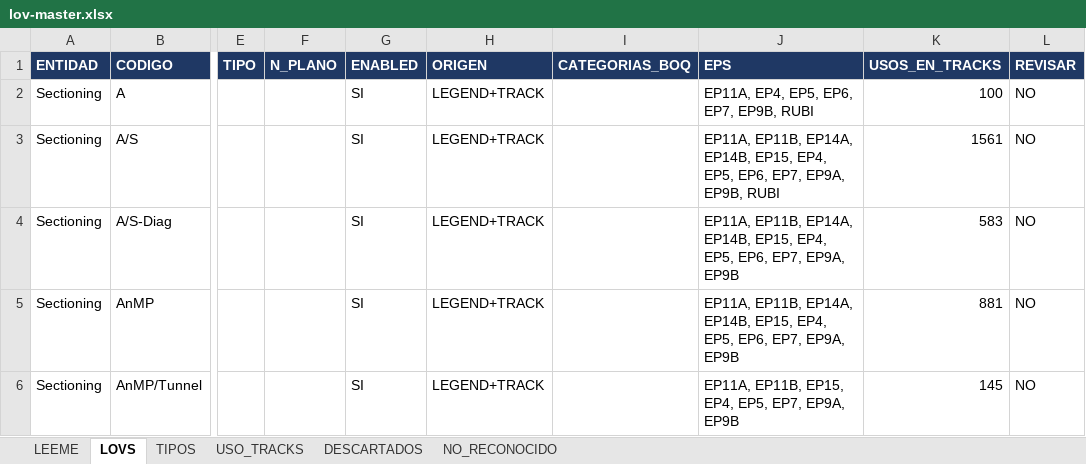
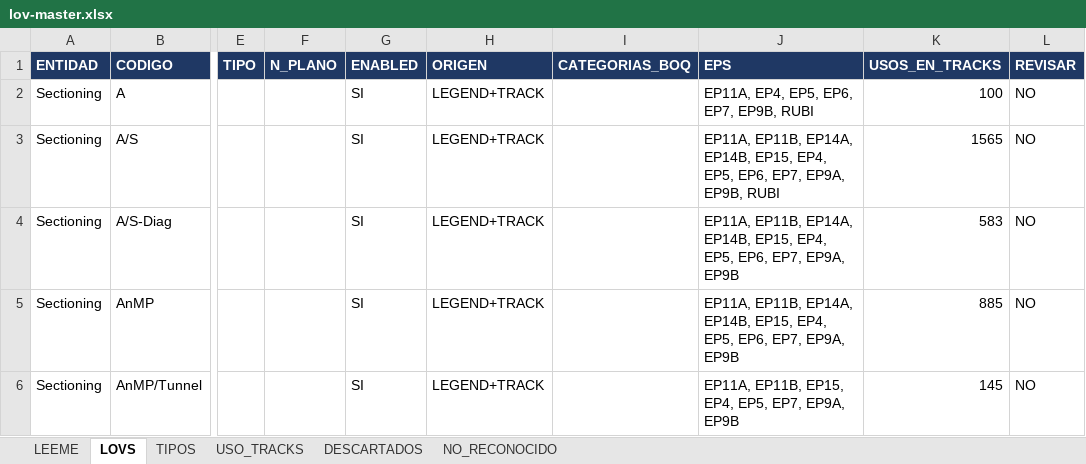
Before and after one commit to alexwarrior1991/mto-configuration, an Excel workbook: data/lov-master.xlsx, sheet LOVS, drawn as a sheet; only a part is shown, gaps mark what is left out; values as stored, in another font and other column widths than the file's, no borders; the diff covers the shown part only; the diff names each change by its address in the sheet, - before the commit and + after, or states it on an @@ line.

```diff
--- a/data/lov-master.xlsx (sheet LOVS)
+++ b/data/lov-master.xlsx (sheet LOVS)
-K3 (USOS_EN_TRACKS): 1561
+K3 (USOS_EN_TRACKS): 1565
-K5 (USOS_EN_TRACKS): 881
+K5 (USOS_EN_TRACKS): 885
```
Also changed, not shown: 27 edited cells elsewhere in this sheet, 4 other files.
